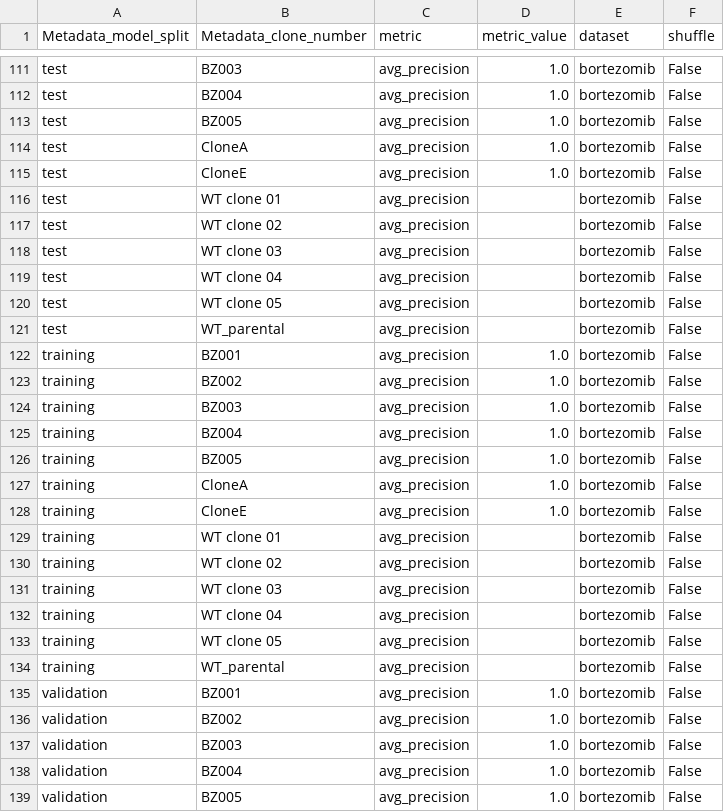
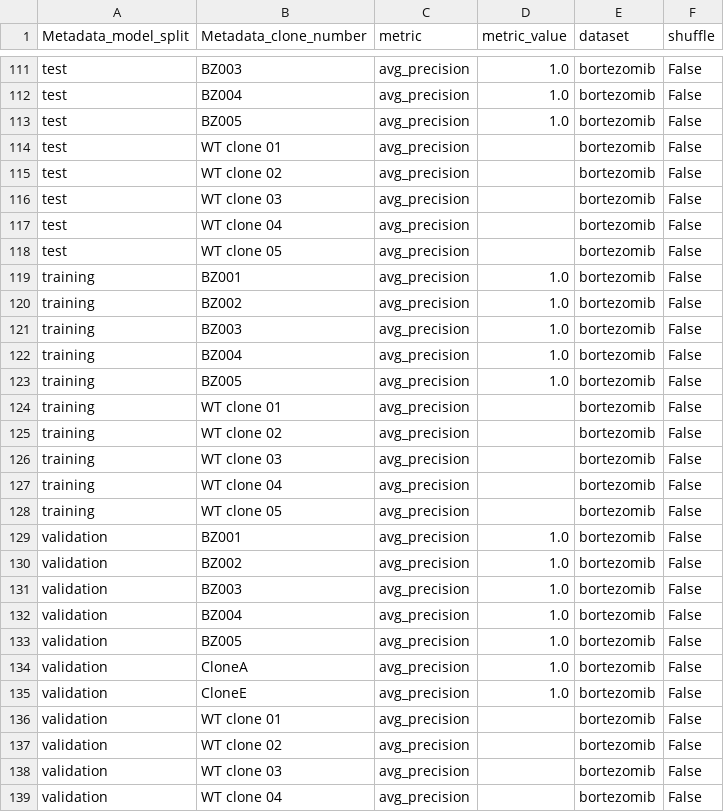
Before and after one commit to broadinstitute/profiling-resistance-mechanisms, a TSV file: 3.resistance-signature/results/performance/sample_bortezomib_metric_performance.tsv, drawn as a sheet; only a part is shown, gaps mark what is left out; the shorter side is filled out with more unchanged rows; removed rows and columns are numbered as before the commit, all else as after; the diff covers the shown part only; the diff names each change by its address in the sheet, - before the commit and + after, or states it on an @@ line.

```diff
--- a/3.resistance-signature/results/performance/sample_bortezomib_metric_performance.tsv
+++ b/3.resistance-signature/results/performance/sample_bortezomib_metric_performance.tsv
-row 114: test | CloneA | avg_precision | 1.0 | bortezomib | False
-row 115: test | CloneE | avg_precision | 1.0 | bortezomib | False
-row 121: test | WT_parental | avg_precision |  | bortezomib | False
-row 127: training | CloneA | avg_precision | 1.0 | bortezomib | False
-row 128: training | CloneE | avg_precision | 1.0 | bortezomib | False
-row 134: training | WT_parental | avg_precision |  | bortezomib | False
```
Also changed, not shown: 6 added rows, 6 removed rows and 54 edited cells elsewhere in this file, 3.resistance-signature/results/performance/plate_bortezomib_metric_performance.tsv, 3.resistance-signature/results/performance/total_bortezomib_metric_performance.tsv, 3 other files.
